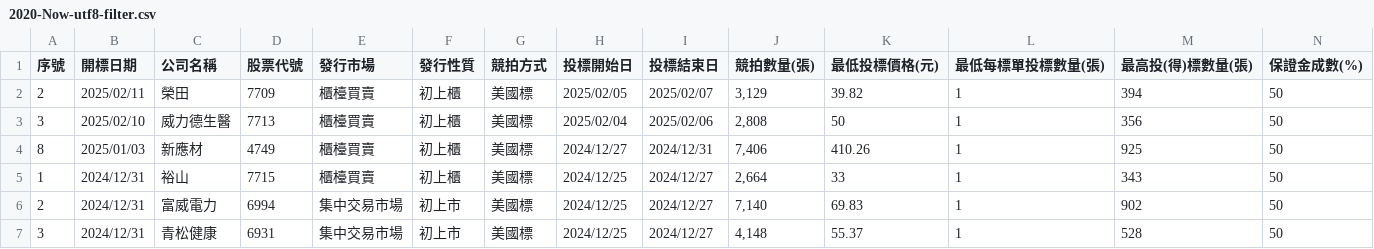
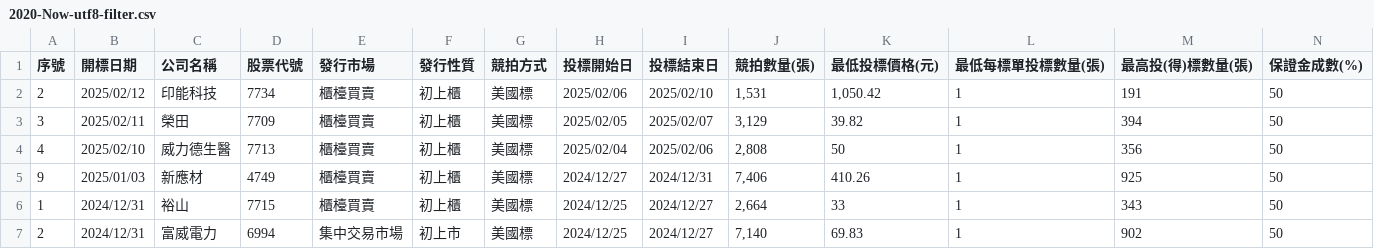
Before and after one commit to wenchiehlee/Selenium-Actions.Auction, a CSV file: 2020-Now-utf8-filter.csv, drawn as a sheet; only a part is shown; the shorter side is filled out with more unchanged rows; addresses are those after the commit; rows hold the shown columns only; the diff names each change by its address in the sheet, - before the commit and + after, or states it on an @@ line.

```diff
--- a/2020-Now-utf8-filter.csv
+++ b/2020-Now-utf8-filter.csv
+row 2: 2 | 2025/02/12 | 印能科技 | 7734 | 櫃檯買賣 | 初上櫃 | 美國標 | 2025/02/06 | 2025/02/10 | 1,531 | 1,050.42 | 1 | 191 | 50
-A3 (序號): 2
+A3 (序號): 3
-A4 (序號): 3
+A4 (序號): 4
-A5 (序號): 8
+A5 (序號): 9
```
Also changed, not shown: auction-utf8-filter.csv, auction-utf8.csv, 5 other files.
